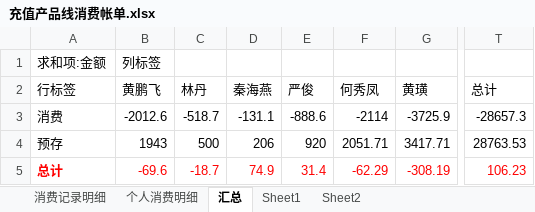
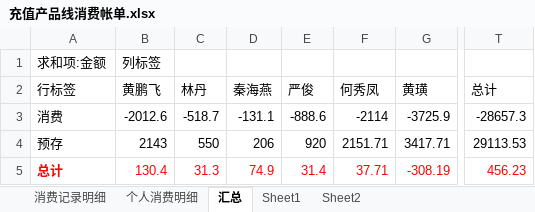
Before and after one commit to junyangren/BillingInfo, an Excel workbook: 充值产品线消费帐单.xlsx, sheet 汇总, drawn as a sheet; only a part is shown, gaps mark what is left out; values as stored, in another font and other column widths than the file's, no borders; the diff names each change by its address in the sheet, - before the commit and + after, or states it on an @@ line.

```diff
--- a/充值产品线消费帐单.xlsx (sheet 汇总)
+++ b/充值产品线消费帐单.xlsx (sheet 汇总)
-B4 (黄鹏飞): 1943
+B4 (黄鹏飞): 2143
-C4 (林丹): 500
+C4 (林丹): 550
-F4 (何秀凤): 2051.71
+F4 (何秀凤): 2151.71
-T4 (总计): 28763.53
+T4 (总计): 29113.53
-B5 (黄鹏飞): -69.6
+B5 (黄鹏飞): 130.4
-C5 (林丹): -18.7
+C5 (林丹): 31.3
-F5 (何秀凤): -62.29
+F5 (何秀凤): 37.71
-T5 (总计): 106.23
+T5 (总计): 456.23
```
Also changed, not shown: sheet 个人消费明细, sheet 消费记录明细.
